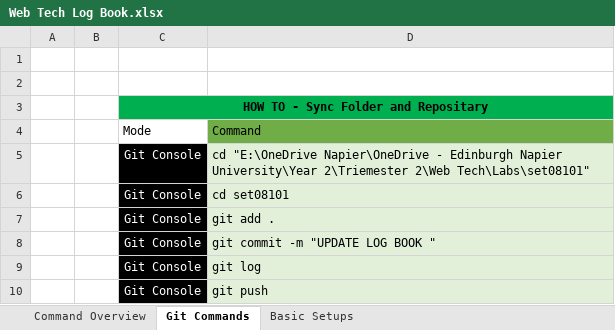
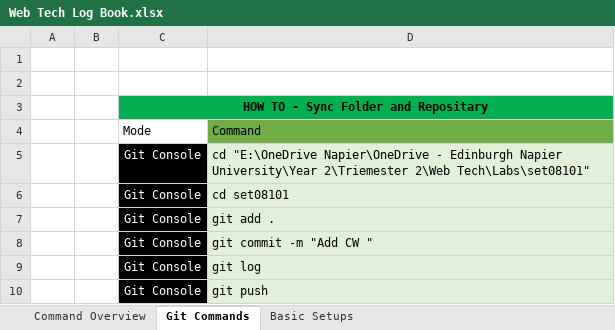
Before and after one commit to Jellyoo/set08101, an Excel workbook: Log Book/Web Tech Log Book.xlsx, sheet Git Commands, drawn as a sheet; values as stored, in another font and other column widths than the file's, no borders; the diff names each change by its address in the sheet, - before the commit and + after, or states it on an @@ line.

```diff
--- a/Log Book/Web Tech Log Book.xlsx (sheet Git Commands)
+++ b/Log Book/Web Tech Log Book.xlsx (sheet Git Commands)
-D8: git commit -m "UPDATE LOG BOOK "
+D8: git commit -m "Add CW "
```
Also changed, not shown: 1 other file.
